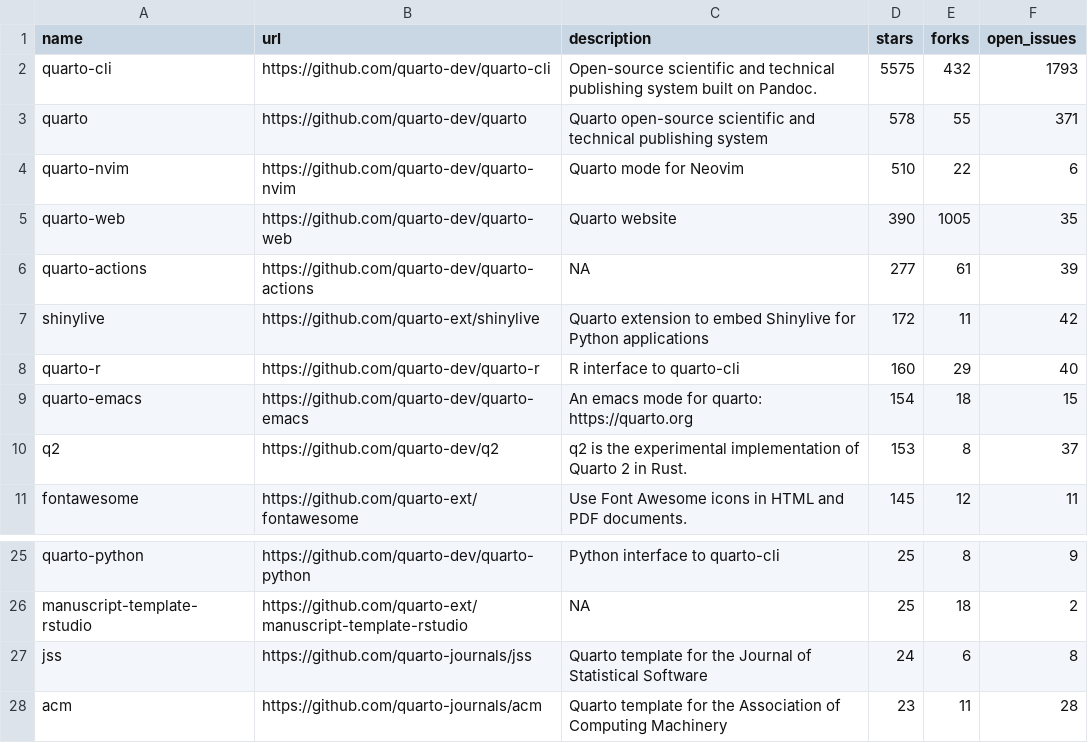
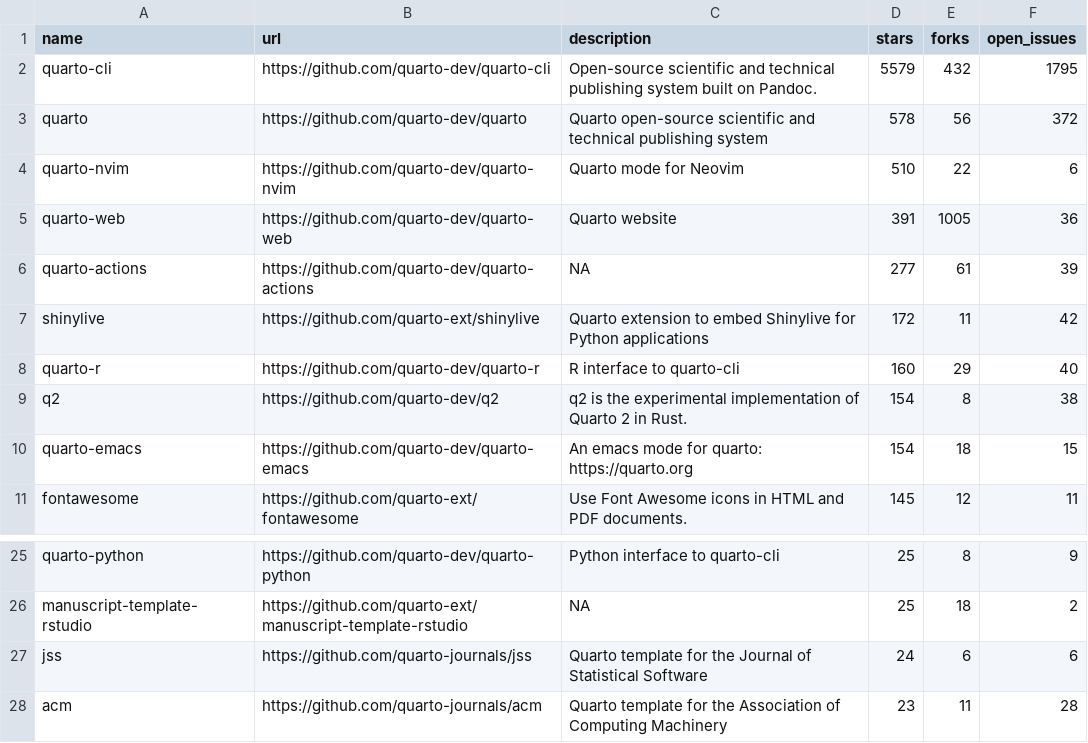
Before and after one commit to t-emery/github_actions_in_R_test, a CSV file: 01-monitoring-quarto-repos/quarto_repos.csv, drawn as a sheet; only a part is shown, gaps mark what is left out.

```diff
--- a/01-monitoring-quarto-repos/quarto_repos.csv
+++ b/01-monitoring-quarto-repos/quarto_repos.csv
@@ -1,6 +1,6 @@
 name,url,description,stars,forks,open_issues
-quarto-cli,https://github.com/quarto-dev/quarto-cli,Open-source scientific and technical publishing system built on Pandoc.,5575,432,1793
-quarto,https://github.com/quarto-dev/quarto,Quarto open-source scientific and technical publishing system,578,55,371
+quarto-cli,https://github.com/quarto-dev/quarto-cli,Open-source scientific and technical publishing system built on Pandoc.,5579,432,1795
+quarto,https://github.com/quarto-dev/quarto,Quarto open-source scientific and technical publishing system,578,56,372
 quarto-nvim,https://github.com/quarto-dev/quarto-nvim,Quarto mode for Neovim,510,22,6
-quarto-web,https://github.com/quarto-dev/quarto-web,Quarto website,390,1005,35
+quarto-web,https://github.com/quarto-dev/quarto-web,Quarto website,391,1005,36
 quarto-actions,https://github.com/quarto-dev/quarto-actions,NA,277,61,39
@@ -8,4 +8,4 @@ shinylive,https://github.com/quarto-ext/shinylive,Quarto extension to embed Shin
 quarto-r,https://github.com/quarto-dev/quarto-r,R interface to quarto-cli,160,29,40
+q2,https://github.com/quarto-dev/q2,q2 is the experimental implementation of Quarto 2 in Rust.,154,8,38
 quarto-emacs,https://github.com/quarto-dev/quarto-emacs,An emacs mode for quarto: https://quarto.org,154,18,15
-q2,https://github.com/quarto-dev/q2,q2 is the experimental implementation of Quarto 2 in Rust.,153,8,37
 fontawesome,https://github.com/quarto-ext/fontawesome,Use Font Awesome icons in HTML and PDF documents.,145,12,11
@@ -26,3 +26,3 @@ quarto-python,https://github.com/quarto-dev/quarto-python,Python interface to qu
 manuscript-template-rstudio,https://github.com/quarto-ext/manuscript-template-rstudio,NA,25,18,2
-jss,https://github.com/quarto-journals/jss,Quarto template for the Journal of Statistical Software,24,6,8
+jss,https://github.com/quarto-journals/jss,Quarto template for the Journal of Statistical Software,24,6,6
 acm,https://github.com/quarto-journals/acm,Quarto template for the Association of Computing Machinery,23,11,28
```
Also changed, not shown: 1 other file.
